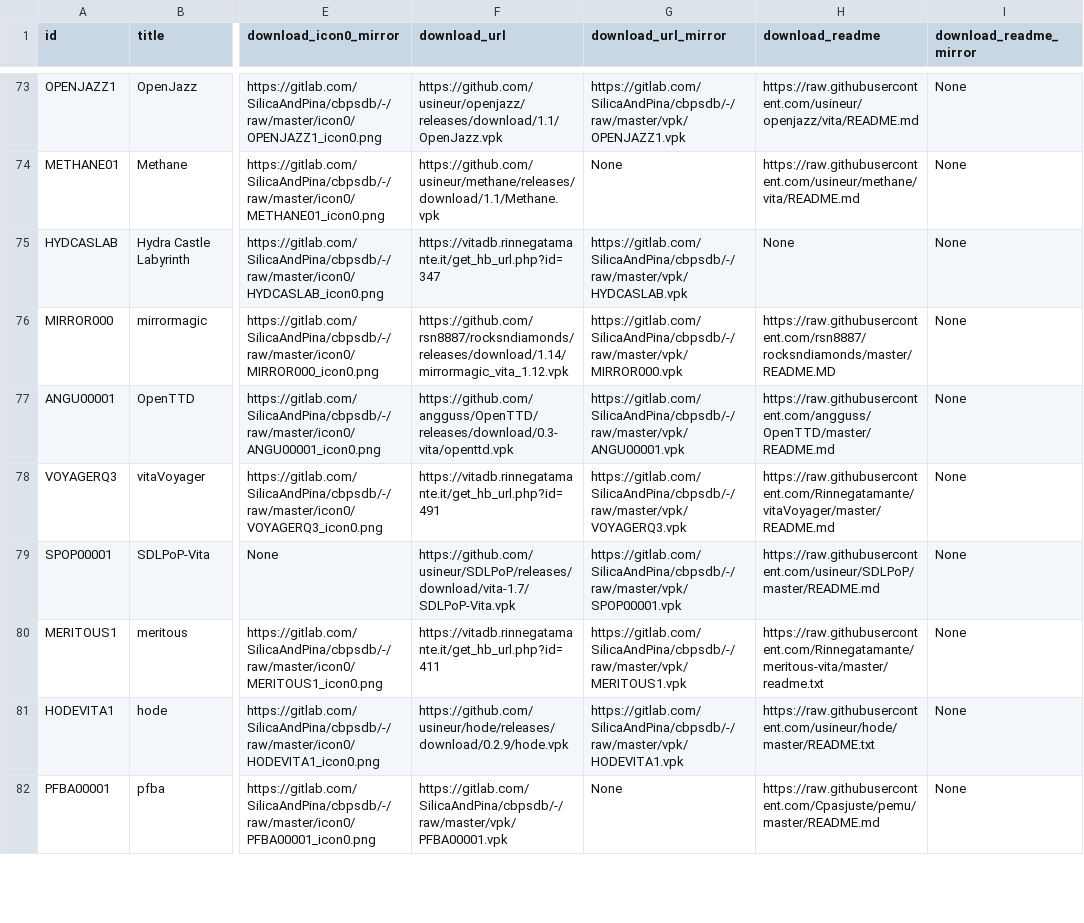
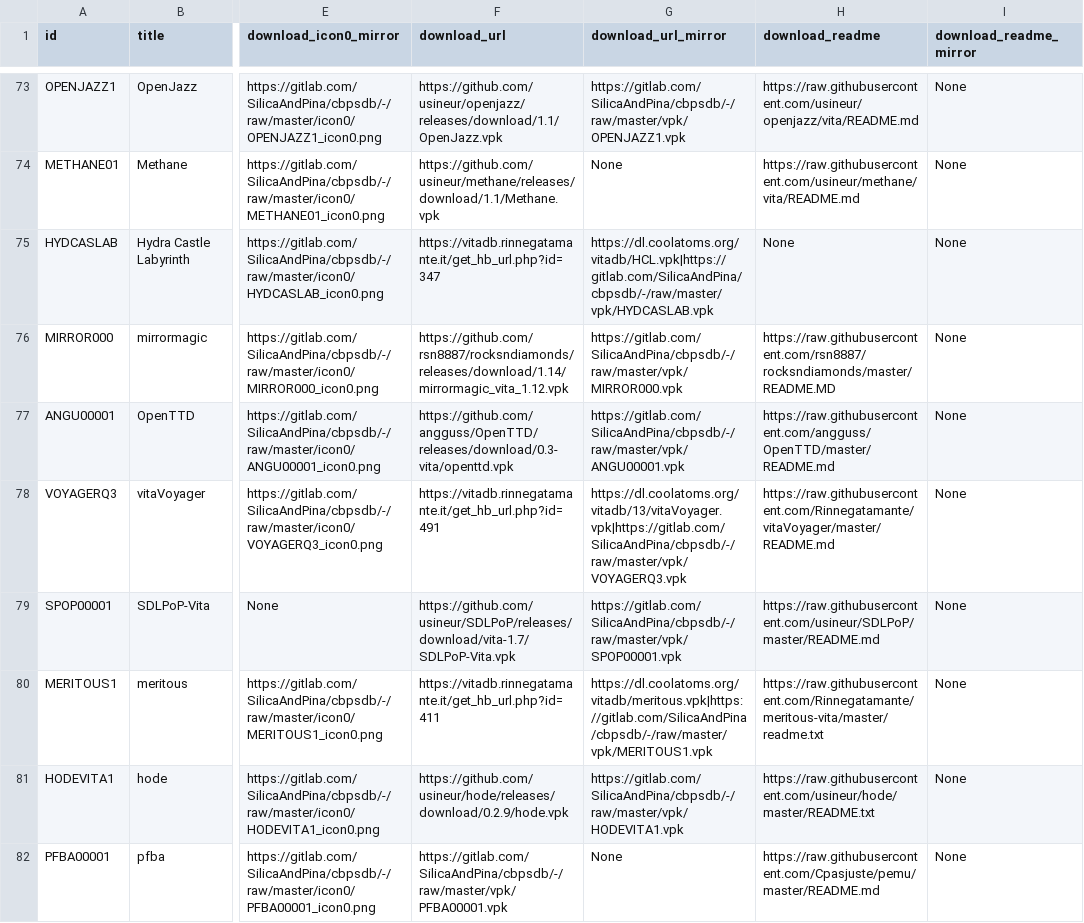
Before and after one commit to LiEnby/cbps-db, a CSV file: cbpsdb.csv, drawn as a sheet; only a part is shown, gaps mark what is left out; the diff covers the shown part only; the diff names each change by its address in the sheet, - before the commit and + after, or states it on an @@ line.

Commit message:
add coolatoms as backup src for rin homebrew
(because hes trying to block hotlinks to vitadb..)

```diff
--- a/cbpsdb.csv
+++ b/cbpsdb.csv
-G75 (download_url_mirror): https://gitlab.com/SilicaAndPina/cbpsdb/-/raw/master/vpk/HYDCASLAB.vpk
+G75 (download_url_mirror): https://dl.coolatoms.org/vitadb/HCL.vpk|https://gitlab.com/SilicaAndPina/cbpsdb/-/raw/master/vpk/HYDCASLAB.vpk
-G78 (download_url_mirror): https://gitlab.com/SilicaAndPina/cbpsdb/-/raw/master/vpk/VOYAGERQ3.vpk
+G78 (download_url_mirror): https://dl.coolatoms.org/vitadb/13/vitaVoyager.vpk|https://gitlab.com/SilicaAndPina/cbpsdb/-/raw/master/vpk/VOYAGERQ3.vpk
-G80 (download_url_mirror): https://gitlab.com/SilicaAndPina/cbpsdb/-/raw/master/vpk/MERITOUS1.vpk
+G80 (download_url_mirror): https://dl.coolatoms.org/vitadb/meritous.vpk|https://gitlab.com/SilicaAndPina/cbpsdb/-/raw/master/vpk/MERITOUS1.vpk
```
Also changed, not shown: 35 edited cells elsewhere in this file.
